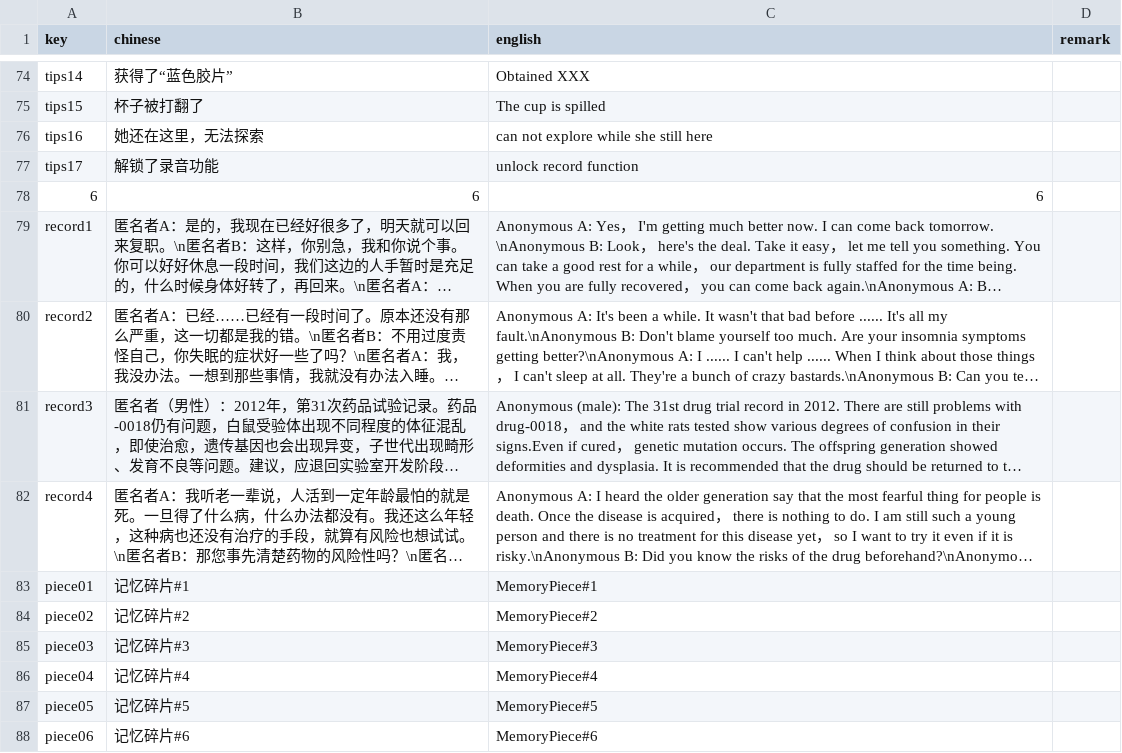
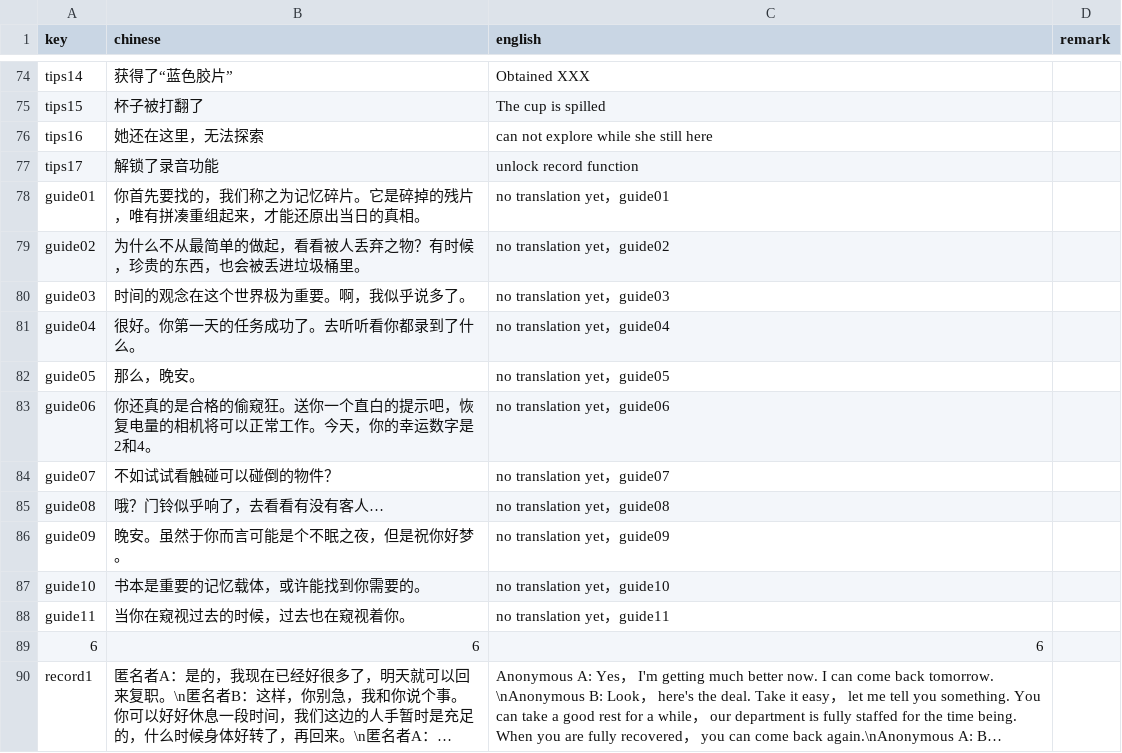
Before and after one commit to RongHua778/SomeoneIsWatching, a CSV file: Someone is watching/Assets/Resources/Translation/Translation.csv, drawn as a sheet; only a part is shown, gaps mark what is left out; the shorter side is filled out with more unchanged rows; long unchanged cells end in …; the diff names each change by its address in the sheet, - before the commit and + after, or states it on an @@ line.

```diff
--- a/Someone is watching/Assets/Resources/Translation/Translation.csv
+++ b/Someone is watching/Assets/Resources/Translation/Translation.csv
+row 78: guide01 | 你首先要找的，我们称之为记忆碎片。它是碎掉的残片，唯有拼凑重组起来，才能还原出当日的真相。 | no translation yet，guide01
+row 79: guide02 | 为什么不从最简单的做起，看看被人丢弃之物？有时候，珍贵的东西，也会被丢进垃圾桶里。 | no translation yet，guide02
+row 80: guide03 | 时间的观念在这个世界极为重要。啊，我似乎说多了。 | no translation yet，guide03
+row 81: guide04 | 很好。你第一天的任务成功了。去听听看你都录到了什么。 | no translation yet，guide04
+row 82: guide05 | 那么，晚安。 | no translation yet，guide05
+row 83: guide06 | 你还真的是合格的偷窥狂。送你一个直白的提示吧，恢复电量的相机将可以正常工作。今天，你的幸运数字是2和4。 | no translation yet，guide06
+row 84: guide07 | 不如试试看触碰可以碰倒的物件？ | no translation yet，guide07
+row 85: guide08 | 哦？门铃似乎响了，去看看有没有客人… | no translation yet，guide08
+row 86: guide09 | 晚安。虽然于你而言可能是个不眠之夜，但是祝你好梦。 | no translation yet，guide09
+row 87: guide10 | 书本是重要的记忆载体，或许能找到你需要的。 | no translation yet，guide10
+row 88: guide11 | 当你在窥视过去的时候，过去也在窥视着你。 | no translation yet，guide11
```
Also changed, not shown: 18 other files.
